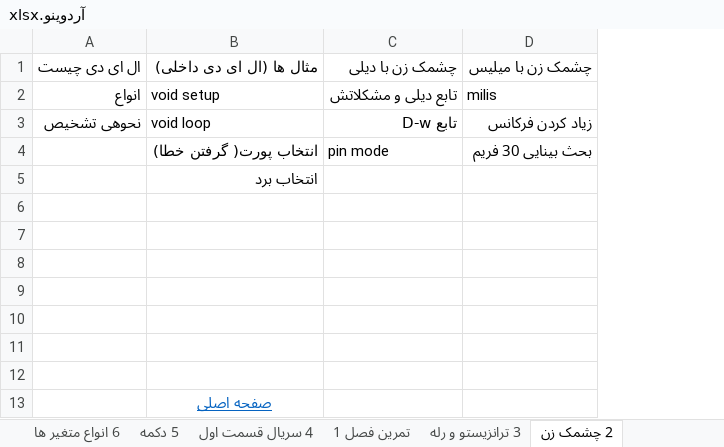
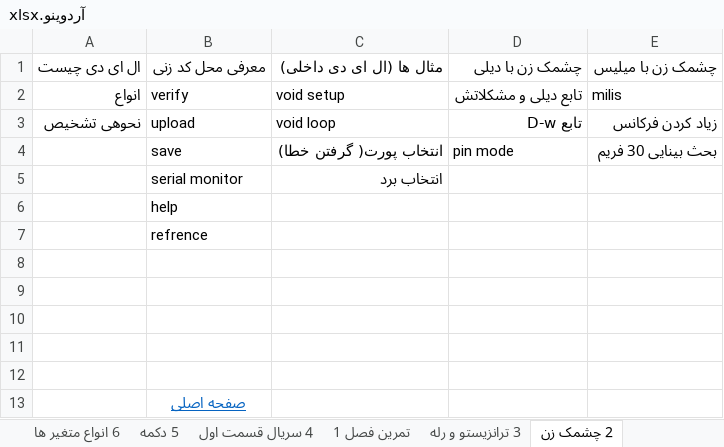
Before and after one commit to malekzahedi/arduinotadris, an Excel workbook: چارت آموزشی/آردوینو.xlsx, sheet 2 چشمک زن, drawn as a sheet; values as stored, in another font and other column widths than the file's, no borders; addresses are those after the commit; the diff names each change by its address in the sheet, - before the commit and + after, or states it on an @@ line.

Commit message:
بخش 1-0 کامل شد به همراه اکسل عوض شد
بخش معرفی فضای برنامه نویسی به قسمت بعد منتقل شد

```diff
--- a/چارت آموزشی/آردوینو.xlsx (sheet 2 چشمک زن)
+++ b/چارت آموزشی/آردوینو.xlsx (sheet 2 چشمک زن)
+column B, rows 1-13: معرفی محل کد زنی | verify | upload | save | serial monitor | help | refrence |  |  |  |  |  | صفحه اصلی
-C13: صفحه اصلی
+C13: (empty)
```
Also changed, not shown: sheet 1 معرفی آردینو, 7 other files.
